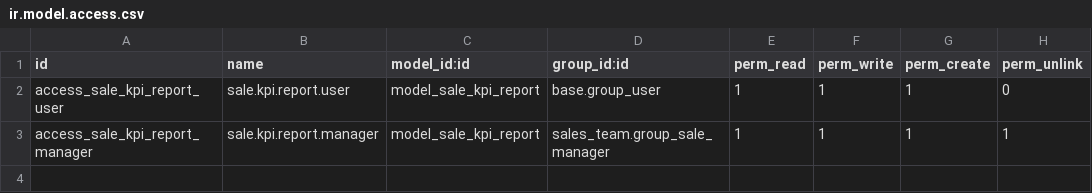
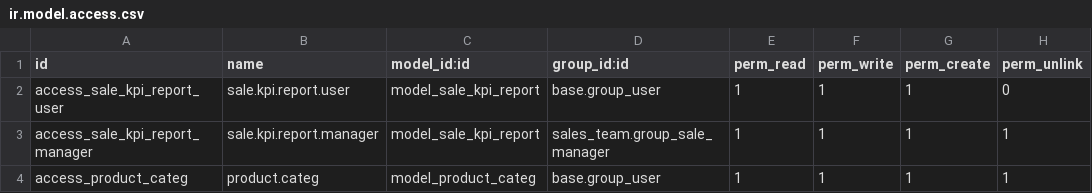
Before and after one commit to kimkimw/sale_custom, a CSV file: security/ir.model.access.csv, drawn as a sheet; the diff names each change by its address in the sheet, - before the commit and + after, or states it on an @@ line.

```diff
--- a/security/ir.model.access.csv
+++ b/security/ir.model.access.csv
+row 4: access_product_categ | product.categ | model_product_categ | base.group_user | 1 | 1 | 1 | 1
```
Also changed, not shown: 11 other files.
